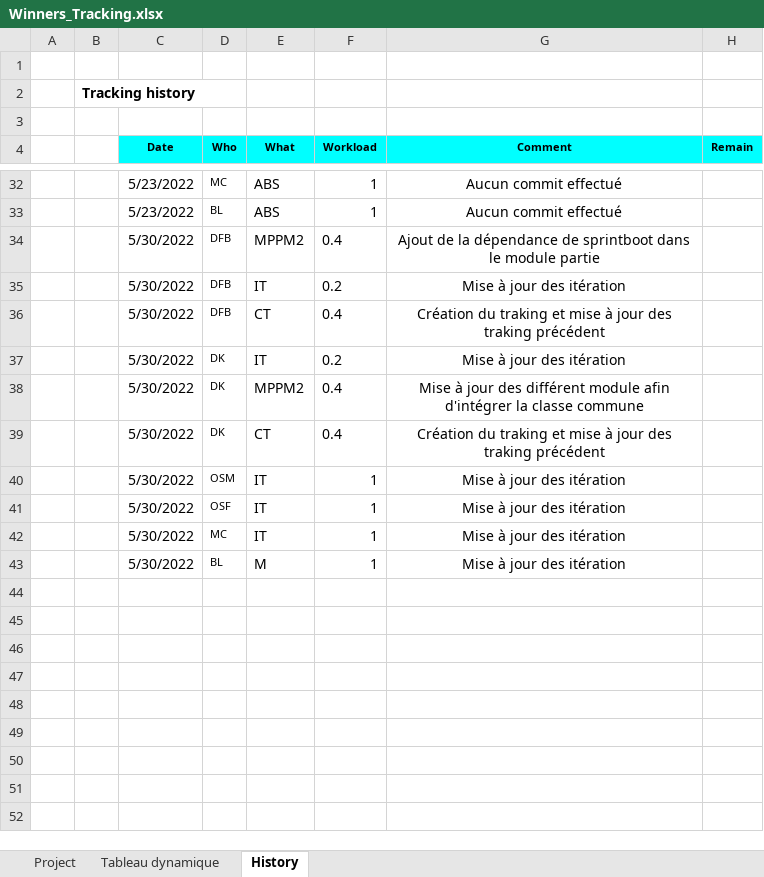
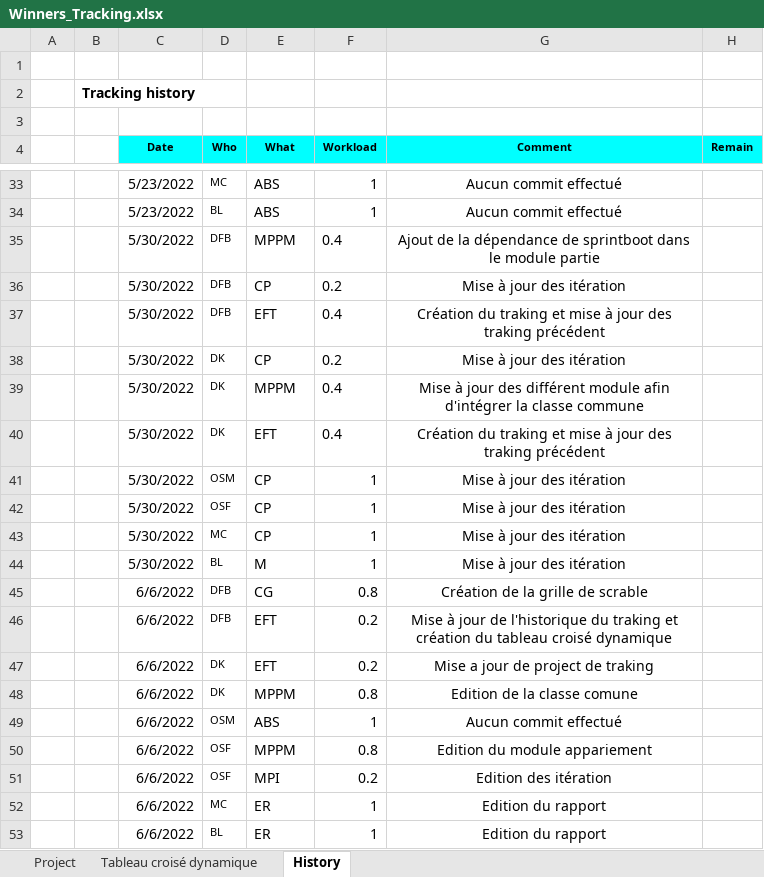
Before and after one commit to Master1-MIAGE-UCA/scrabble-td3-winners, an Excel workbook: Traking/Winners_Tracking.xlsx, sheet History, drawn as a sheet; only a part is shown, gaps mark what is left out; values as stored, in another font and other column widths than the file's, no borders; addresses are those after the commit; the diff covers the shown part only; the diff names each change by its address in the sheet, - before the commit and + after, or states it on an @@ line.

```diff
--- a/Traking/Winners_Tracking.xlsx (sheet History)
+++ b/Traking/Winners_Tracking.xlsx (sheet History)
-sheet tab: Tableau dynamique
+sheet tab: Tableau croisé dynamique
-E35 (What): MPPM2
+E35 (What): MPPM
-E36 (What): IT
+E36 (What): CP
-E37 (What): CT
+E37 (What): EFT
-E38 (What): IT
+E38 (What): CP
-E39 (What): MPPM2
+E39 (What): MPPM
-E40 (What): CT
+E40 (What): EFT
-E41:E43 (What): IT
+E41:E43 (What): CP
+row 45:  |  | 6/6/2022 | DFB | CG | 0.8 | Création de la grille de scrable
+row 46:  |  | 6/6/2022 | DFB | EFT | 0.2 | Mise à jour de l'historique du traking et création du tableau croisé dynamique
+row 47:  |  | 6/6/2022 | DK | EFT | 0.2 | Mise a jour de project de traking
+row 48:  |  | 6/6/2022 | DK | MPPM | 0.8 | Edition de la classe comune
+row 49:  |  | 6/6/2022 | OSM | ABS | 1 | Aucun commit effectué
+row 50:  |  | 6/6/2022 | OSF | MPPM | 0.8 | Edition du module appariement
+row 51:  |  | 6/6/2022 | OSF | MPI | 0.2 | Edition des itération
+row 52:  |  | 6/6/2022 | MC | ER | 1 | Edition du rapport
+row 53:  |  | 6/6/2022 | BL | ER | 1 | Edition du rapport
```
Also changed, not shown: 1 added row and 15 edited cells elsewhere in this sheet, sheet Project.
